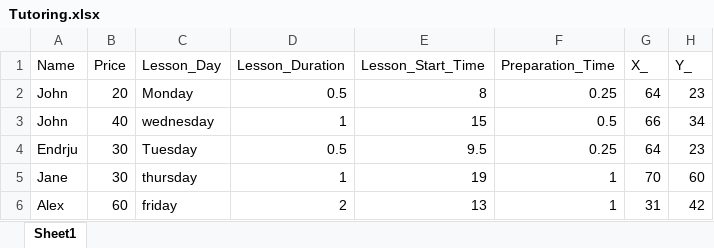
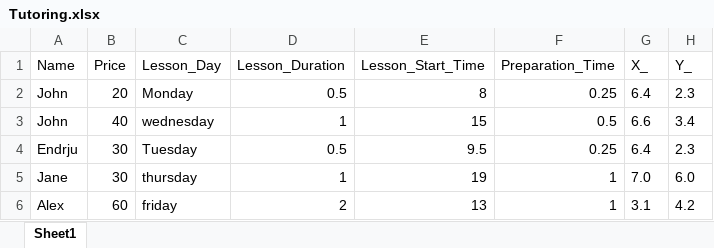
Before and after one commit to antosak/projekt_korepetycje, an Excel workbook: Tutoring.xlsx, sheet Sheet1, drawn as a sheet; values as stored, in another font and other column widths than the file's, no borders; conditional formats not drawn; the diff names each change by its address in the sheet, - before the commit and + after, or states it on an @@ line.

```diff
--- a/Tutoring.xlsx (sheet Sheet1)
+++ b/Tutoring.xlsx (sheet Sheet1)
-G2 (X_): 64
+G2 (X_): 6.4
-H2 (Y_): 23
+H2 (Y_): 2.3
-G3 (X_): 66
+G3 (X_): 6.6
-H3 (Y_): 34
+H3 (Y_): 3.4
-G4 (X_): 64
+G4 (X_): 6.4
-H4 (Y_): 23
+H4 (Y_): 2.3
-G5 (X_): 70
+G5 (X_): 7.0
-H5 (Y_): 60
+H5 (Y_): 6.0
-G6 (X_): 31
+G6 (X_): 3.1
-H6 (Y_): 42
+H6 (Y_): 4.2
```
Also changed, not shown: Trtoring.xlsx, Tutoring2.xlsx, 2 other files.
